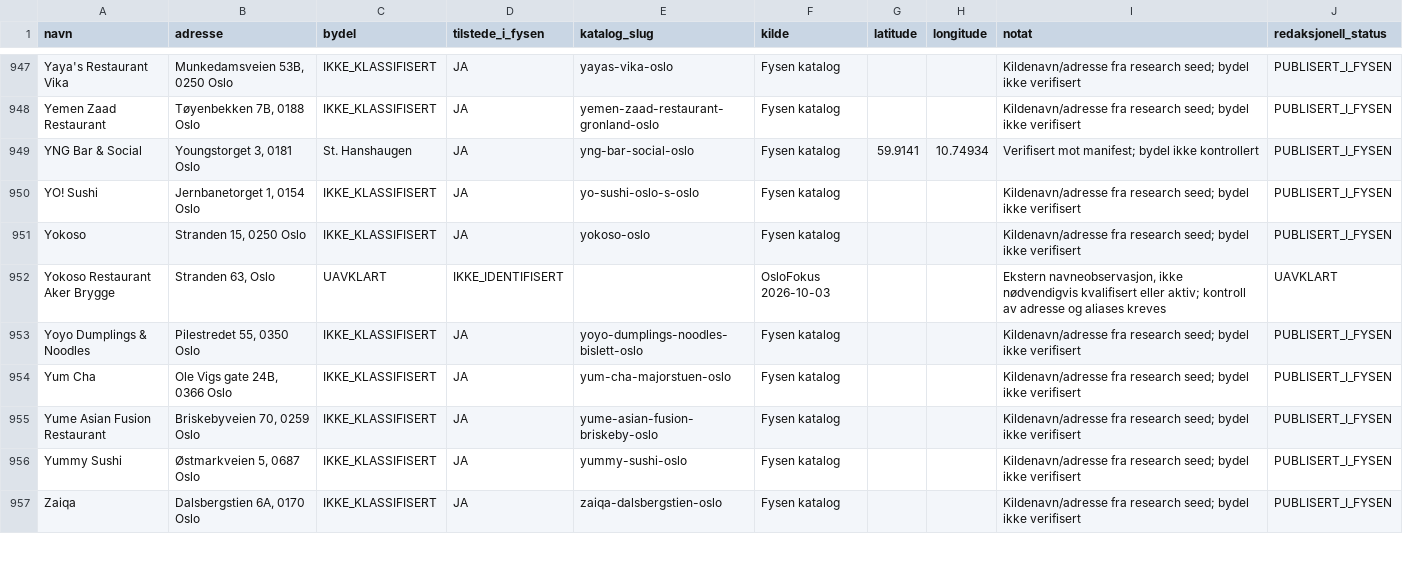
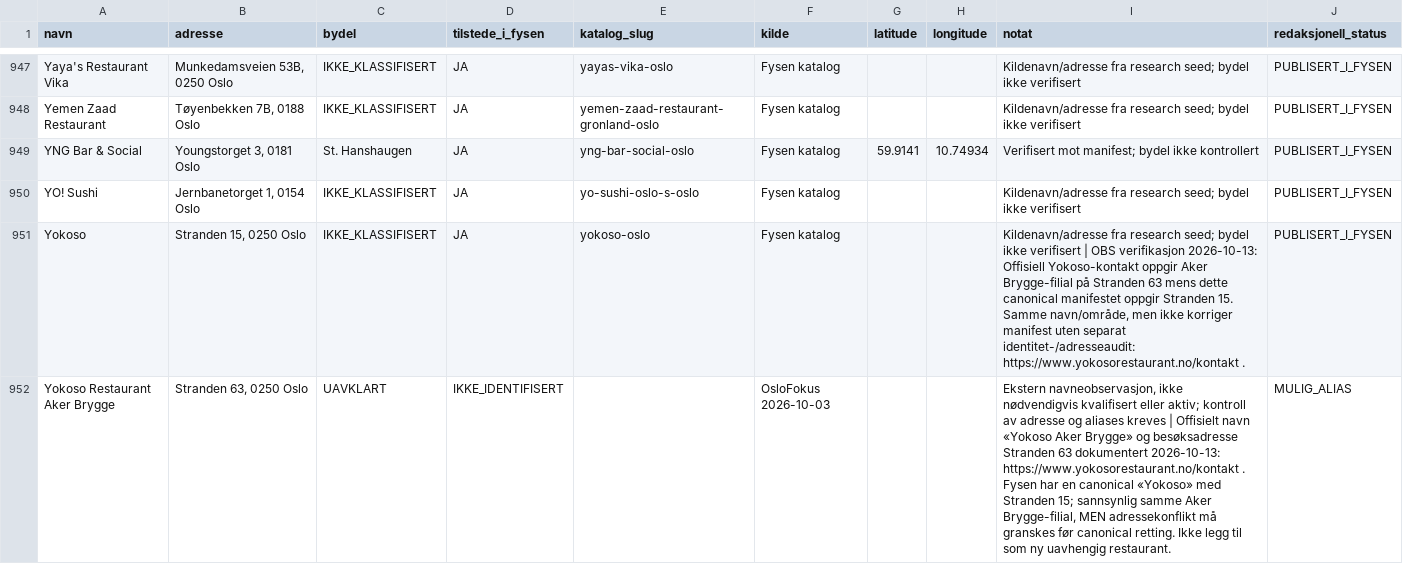
Before and after one commit to Paradispartiet/fysen, a CSV file: docs/oslo-restaurant-master-2026-10-13.csv, drawn as a sheet; only a part is shown, gaps mark what is left out; the shorter side is filled out with more unchanged rows; the diff covers the shown part only.

Commit message:
Verify 12 more restaurants and distinguish Yokoso branches from address alias

```diff
--- a/docs/oslo-restaurant-master-2026-10-13.csv
+++ b/docs/oslo-restaurant-master-2026-10-13.csv
@@ -950,3 +950,3 @@ navn,adresse,bydel,tilstede_i_fysen,katalog_slug,kilde,latitude,longitude,notat,
 "YO! Sushi","Jernbanetorget 1, 0154 Oslo","IKKE_KLASSIFISERT","JA","yo-sushi-oslo-s-oslo","Fysen katalog","","","Kildenavn/adresse fra research seed; bydel ikke verifisert","PUBLISERT_I_FYSEN"
-"Yokoso","Stranden 15, 0250 Oslo","IKKE_KLASSIFISERT","JA","yokoso-oslo","Fysen katalog","","","Kildenavn/adresse fra research seed; bydel ikke verifisert","PUBLISERT_I_FYSEN"
-"Yokoso Restaurant Aker Brygge","Stranden 63, Oslo","UAVKLART","IKKE_IDENTIFISERT","","OsloFokus 2026-10-03","","","Ekstern navneobservasjon, ikke nødvendigvis kvalifisert eller aktiv; kontroll av adresse og aliases kreves","UAVKLART"
+"Yokoso","Stranden 15, 0250 Oslo","IKKE_KLASSIFISERT","JA","yokoso-oslo","Fysen katalog","","","Kildenavn/adresse fra research seed; bydel ikke verifisert | OBS verifikasjon 2026-10-13: Offisiell Yokoso-kontakt oppgir Aker Brygge-filial på Stranden 63 mens dette canonical manifestet oppgir Stranden 15. Samme navn/område, men ikke korriger manifest uten separat identitet-/adresseaudit: https://www.yokosorestaurant.no/kontakt .","PUBLISERT_I_FYSEN"
+"Yokoso Restaurant Aker Brygge","Stranden 63, 0250 Oslo","UAVKLART","IKKE_IDENTIFISERT","","OsloFokus 2026-10-03","","","Ekstern navneobservasjon, ikke nødvendigvis kvalifisert eller aktiv; kontroll av adresse og aliases kreves | Offisielt navn «Yokoso Aker Brygge» og besøksadresse Stranden 63 dokumentert 2026-10-13: https://www.yokosorestaurant.no/kontakt . Fysen har en canonical «Yokoso» med Stranden 15; sannsynlig samme Aker Brygge-filial, MEN adressekonflikt må granskes før canonical retting. Ikke legg til som ny uavhengig restaurant.","MULIG_ALIAS"
```
Also changed, not shown: 1 added row and 36 edited cells elsewhere in this file.
